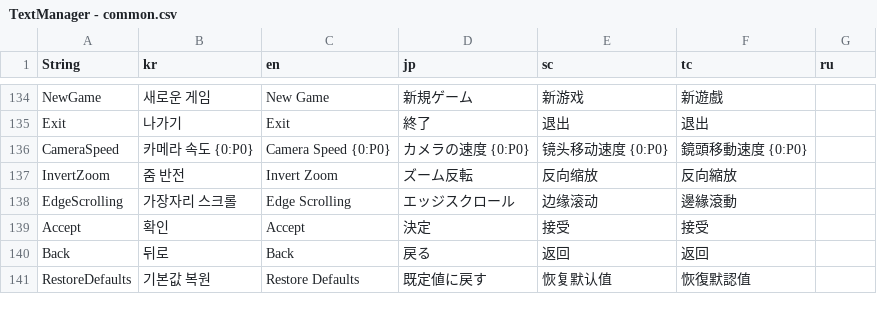
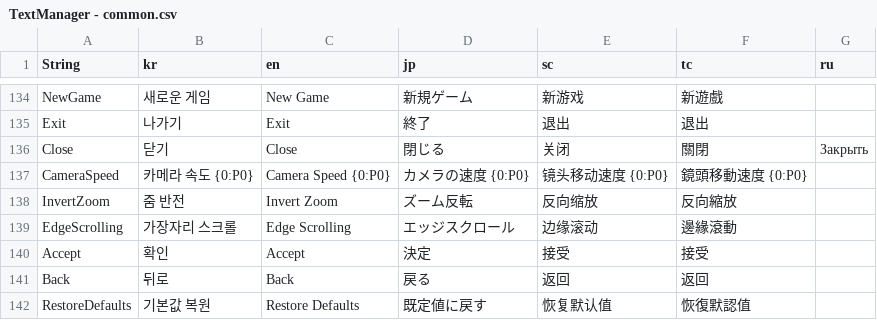
Before and after one commit to thebottlecor/Zompizza, a CSV file: Assets/StreamingAssets/TextManager - common.csv, drawn as a sheet; only a part is shown, gaps mark what is left out; the diff names each change by its address in the sheet, - before the commit and + after, or states it on an @@ line.

```diff
--- a/Assets/StreamingAssets/TextManager - common.csv
+++ b/Assets/StreamingAssets/TextManager - common.csv
+row 136: Close | 닫기 | Close | 閉じる | 关闭 | 關閉 | Закрыть
```
Also changed, not shown: Assets/StreamingAssets/TextManager - keymap.csv, 25 other files.
